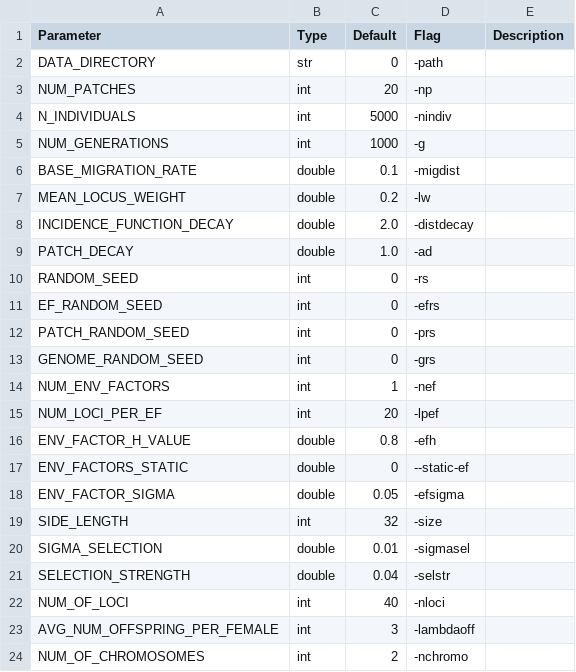
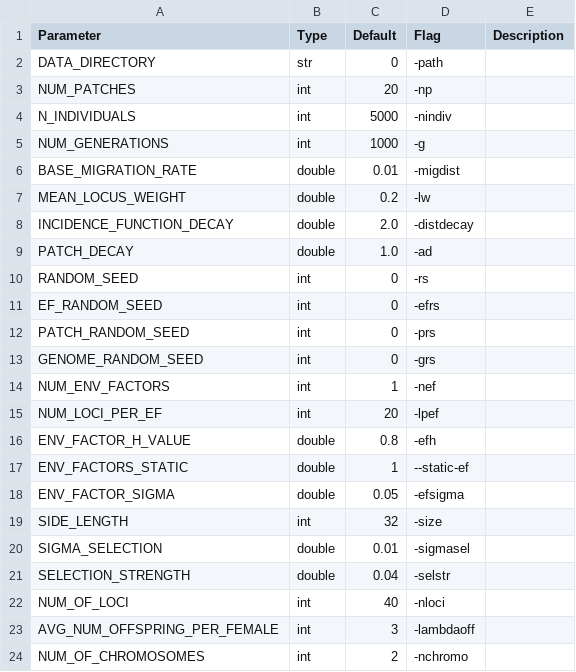
Before and after one commit to gottacatchenall/mpfm1.0, a CSV file: param_table.csv, drawn as a sheet; only a part is shown.

```diff
--- a/param_table.csv
+++ b/param_table.csv
@@ -5,3 +5,3 @@ N_INDIVIDUALS,int,5000,-nindiv,
 NUM_GENERATIONS,int,1000,-g,
-BASE_MIGRATION_RATE,double,0.1,-migdist,
+BASE_MIGRATION_RATE,double,0.01,-migdist,
 MEAN_LOCUS_WEIGHT,double,0.2,-lw,
@@ -16,3 +16,3 @@ NUM_LOCI_PER_EF,int,20,-lpef,
 ENV_FACTOR_H_VALUE,double,0.8,-efh,
-ENV_FACTORS_STATIC,double,0,--static-ef,
+ENV_FACTORS_STATIC,double,1,--static-ef,
 ENV_FACTOR_SIGMA,double,0.05,-efsigma,
```
Also changed, not shown: 2 other files.
